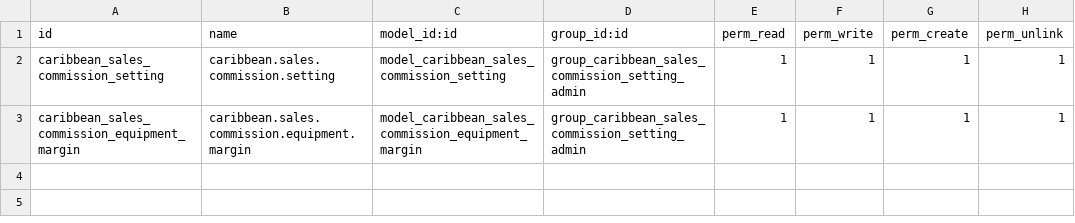
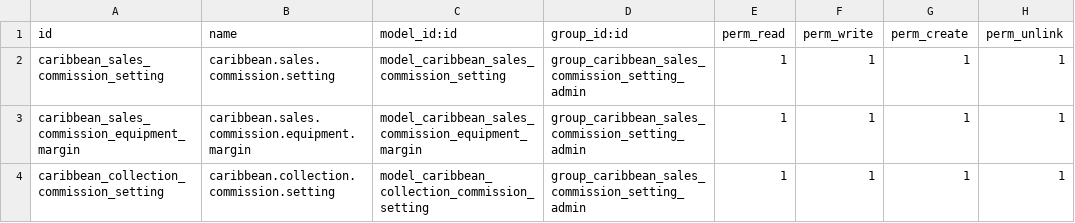
Before and after one commit to rdoble/caribbean, a CSV file: caribbean_commissions/security/ir.model.access.csv, drawn as a sheet; the diff names each change by its address in the sheet, - before the commit and + after, or states it on an @@ line.

```diff
--- a/caribbean_commissions/security/ir.model.access.csv
+++ b/caribbean_commissions/security/ir.model.access.csv
+row 4: caribbean_collection_commission_setting | caribbean.collection.commission.setting | model_caribbean_collection_commission_setting | group_caribbean_sales_commission_setting_admin | 1 | 1 | 1 | 1
```
Also changed, not shown: 8 other files.
